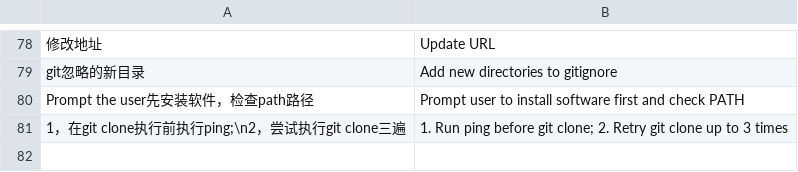
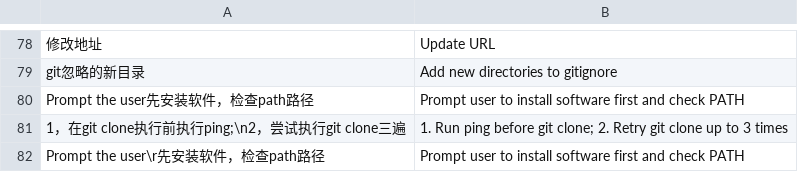
Before and after one commit to areyi2014/ip-switch, a TSV file: .workbuddy/msg-map.tsv, drawn as a sheet; only a part is shown, gaps mark what is left out.

Commit message:
Support CR in translation map and add rule for multiline prompt message

```diff
--- a/.workbuddy/msg-map.tsv
+++ b/.workbuddy/msg-map.tsv
@@ -81 +81,2 @@ Prompt the user先安装软件，检查path路径	Prompt user to install softwar
 1，在git clone执行前执行ping;\n2，尝试执行git clone三遍	1. Run ping before git clone; 2. Retry git clone up to 3 times
+Prompt the user\r先安装软件，检查path路径	Prompt user to install software first and check PATH
```
Also changed, not shown: 1 other file.
